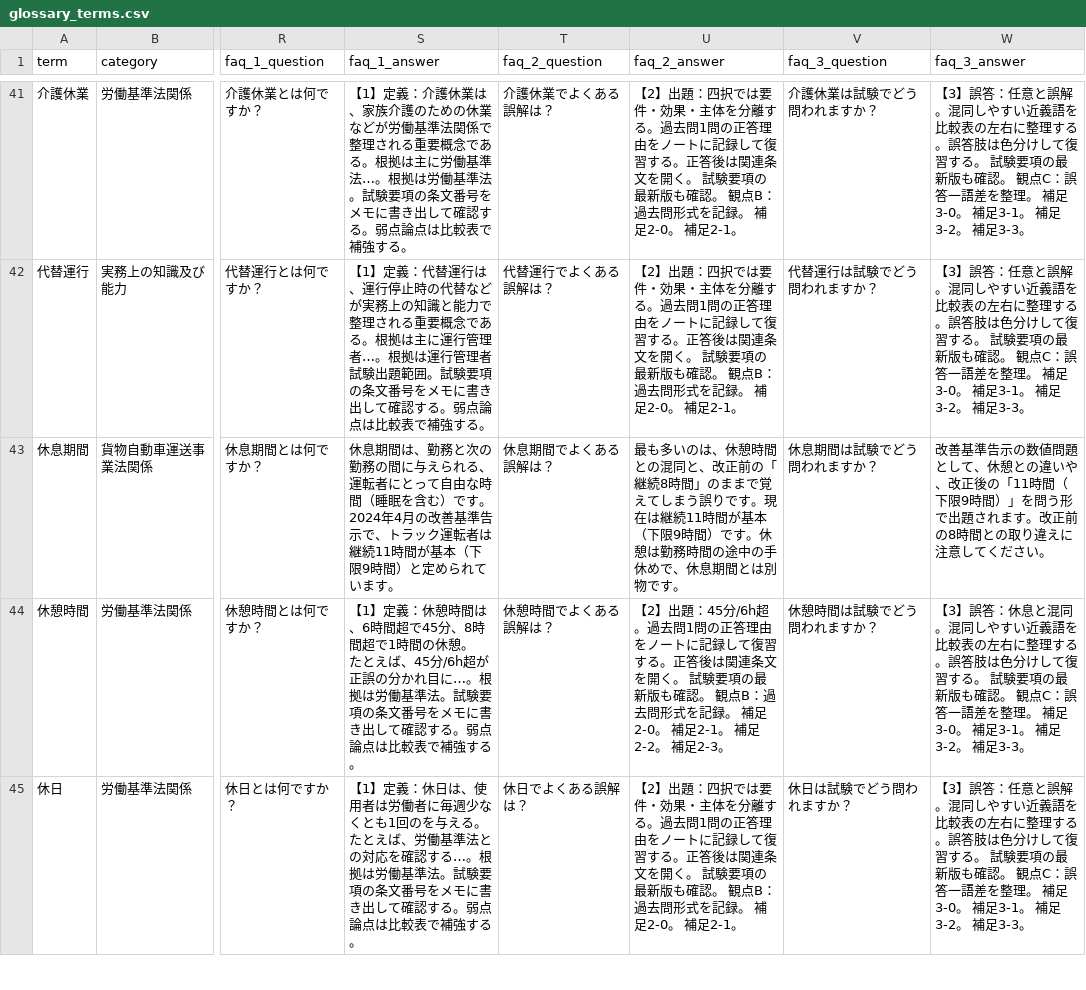
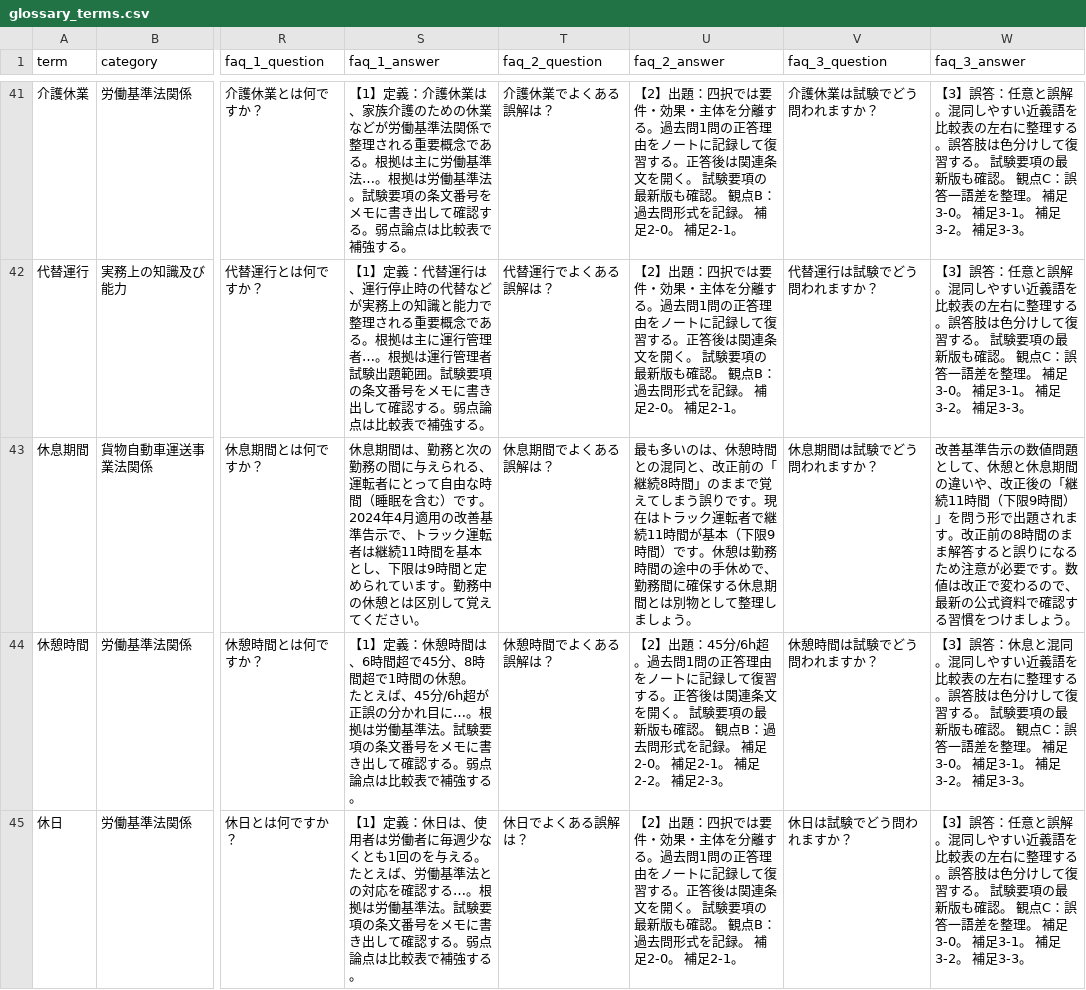
Before and after one commit to takkenshiken2026-sudo/unkan-master, a CSV file: data/glossary_terms.csv, drawn as a sheet; only a part is shown, gaps mark what is left out; the diff names each change by its address in the sheet, - before the commit and + after, or states it on an @@ line.

```diff
--- a/data/glossary_terms.csv
+++ b/data/glossary_terms.csv
-S43 (faq_1_answer): …2024年4月の改善基準告示で、トラック運転者は継続11時間が基本（下限9時間）と定められています。
+S43 (faq_1_answer): …2024年4月適用の改善基準告示で、トラック運転者は継続11時間を基本とし、下限は9時間と定められています。勤務中の休憩とは区別して覚えてください。
-U43 (faq_2_answer): …。現在は継続11時間が基本（下限9時間）です。休憩は勤務時間の途中の手休めで、休息期間とは別物です。
+U43 (faq_2_answer): …。現在はトラック運転者で継続11時間が基本（下限9時間）です。休憩は勤務時間の途中の手休めで、勤務間に確保する休息期間とは別物として整理しましょう。
-W43 (faq_3_answer): …、休憩との違いや、改正後の「11時間（下限9時間）」を問う形で出題されます。改正前の8時間との取り違えに注意してください。
+W43 (faq_3_answer): …、休憩と休息期間の違いや、改正後の「継続11時間（下限9時間）」を問う形で出題されます。改正前の8時間のまま解答すると誤りになるため注意が必要です。数値は改正で変わるので、最新の公式資料で確認する習慣をつけましょう。
```
Also changed, not shown: 1 other file.
